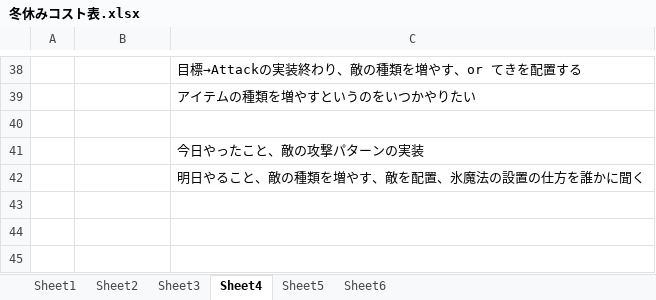
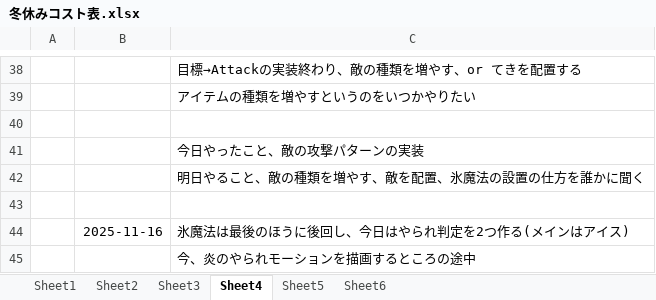
Before and after one commit to hir4rin/2025_winter, an Excel workbook: 冬休みコスト表.xlsx, sheet Sheet4, drawn as a sheet; only a part is shown, gaps mark what is left out; values as stored, in another font and other column widths than the file's, no borders; the diff names each change by its address in the sheet, - before the commit and + after, or states it on an @@ line.

```diff
--- a/冬休みコスト表.xlsx (sheet Sheet4)
+++ b/冬休みコスト表.xlsx (sheet Sheet4)
+row 43: (empty)
+row 44:  | 2025-11-16 | 氷魔法は最後のほうに後回し、今日はやられ判定を2つ作る(メインはアイス)
+row 45:  |  | 今、炎のやられモーションを描画するところの途中
```
Also changed, not shown: sheet Sheet5, 22 other files.
